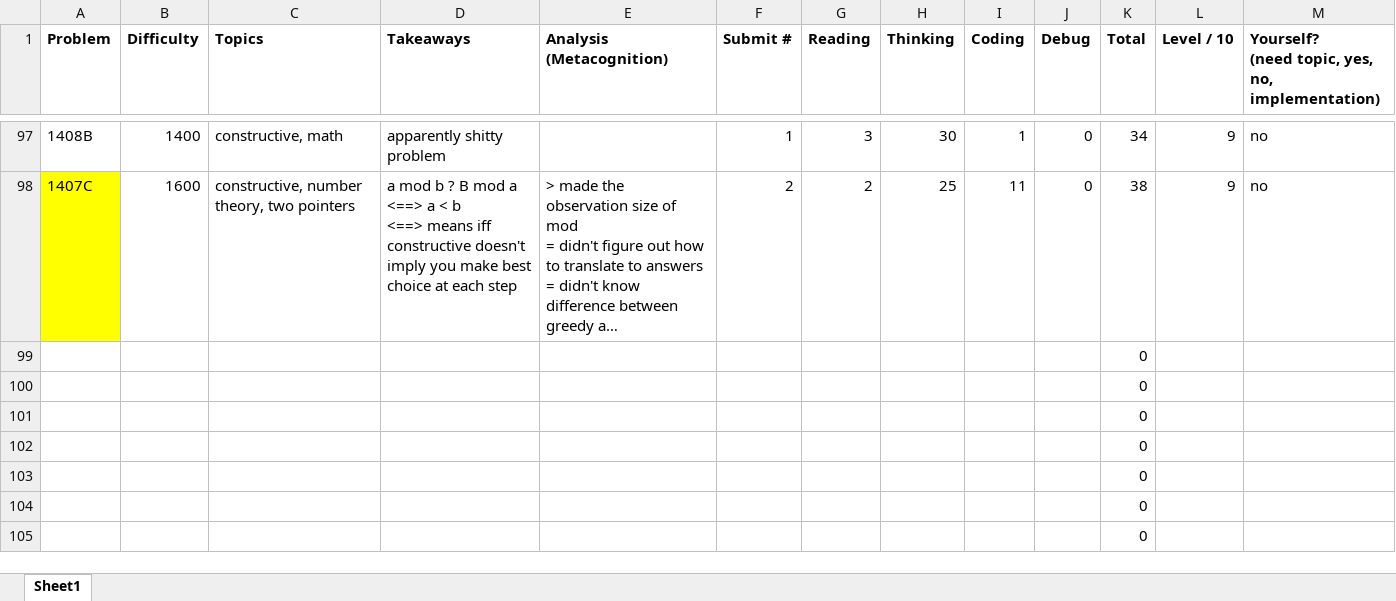
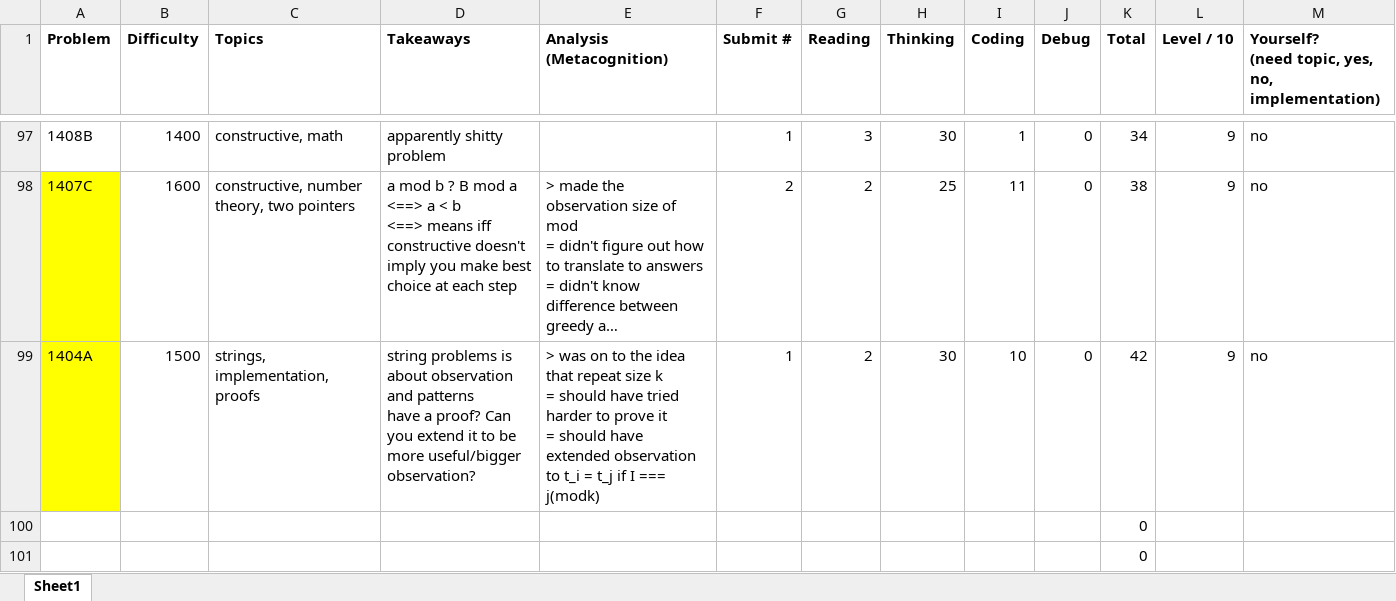
Before and after one commit to tfg1434/cp, an Excel workbook: analysis.xlsx, sheet Sheet1, drawn as a sheet; only a part is shown, gaps mark what is left out; the shorter side is filled out with more unchanged rows; long unchanged cells end in …; values as stored, in another font and other column widths than the file's, no borders; conditional formats not drawn; removed rows and columns are numbered as before the commit, all else as after; ↵ is a line break in a cell; the diff names each change by its address in the sheet, - before the commit and + after, or states it on an @@ line.

```diff
--- a/analysis.xlsx (sheet Sheet1)
+++ b/analysis.xlsx (sheet Sheet1)
-row 99:  |  |  |  |  |  |  |  |  |  | 0
+row 99: 1404A | 1500 | strings, implementation, proofs | string problems is about observation and patterns ↵ have a proof? Can you extend it to be more useful/bigger observation? | > was on to the idea that repeat size k ↵ = should have tried harder to prove it ↵ = should have extended observation to t_i = t_j if I === j(modk) | 1 | 2 | 30 | 10 | 0 | 42 | 9 | no
```
Also changed, not shown: 1 other file.
